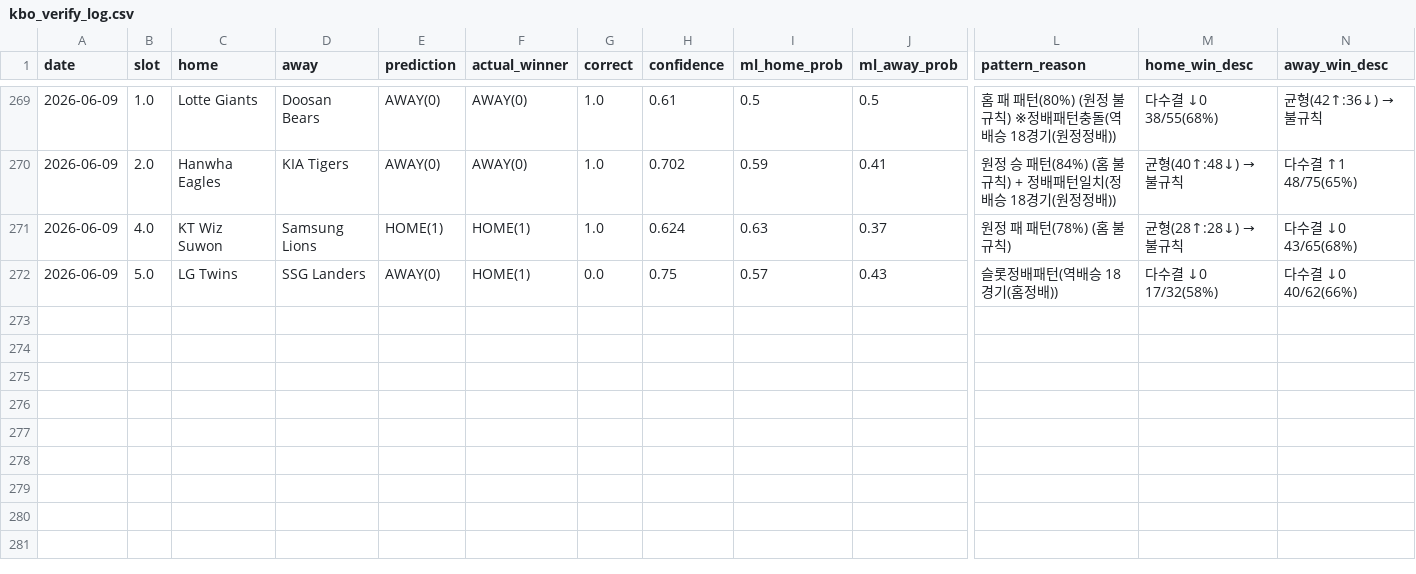
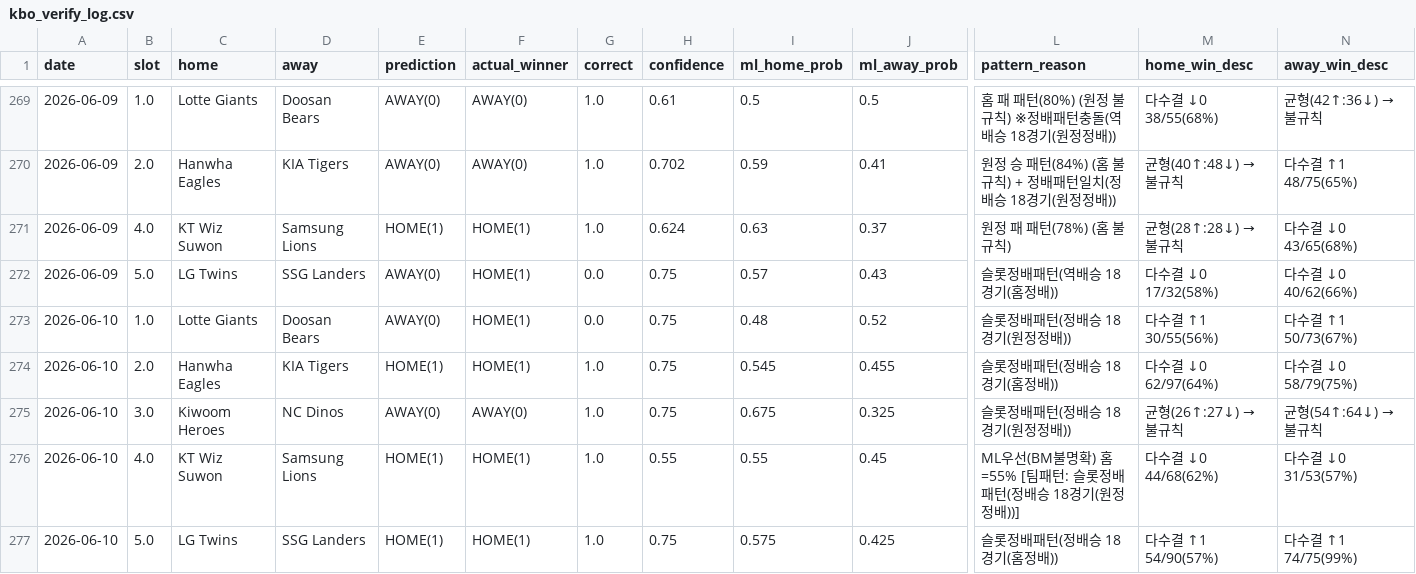
Before and after one commit to seung-min-lee/seung-min-lee-kbo-predictor, a CSV file: kbo_verify_log.csv, drawn as a sheet; only a part is shown, gaps mark what is left out; rows hold the shown columns only; the diff names each change by its address in the sheet, - before the commit and + after, or states it on an @@ line.

```diff
--- a/kbo_verify_log.csv
+++ b/kbo_verify_log.csv
+row 273: 2026-06-10 | 1.0 | Lotte Giants | Doosan Bears | AWAY(0) | HOME(1) | 0.0 | 0.75 | 0.48 | 0.52 | 슬롯정배패턴(정배승 18경기(원정정배)) | 다수결 ↑1 30/55(56%) | 다수결 ↑1 50/73(67%)
+row 274: 2026-06-10 | 2.0 | Hanwha Eagles | KIA Tigers | HOME(1) | HOME(1) | 1.0 | 0.75 | 0.545 | 0.455 | 슬롯정배패턴(정배승 18경기(홈정배)) | 다수결 ↓0 62/97(64%) | 다수결 ↓0 58/79(75%)
+row 275: 2026-06-10 | 3.0 | Kiwoom Heroes | NC Dinos | AWAY(0) | AWAY(0) | 1.0 | 0.75 | 0.675 | 0.325 | 슬롯정배패턴(정배승 18경기(원정정배)) | 균형(26↑:27↓) → 불규칙 | 균형(54↑:64↓) → 불규칙
+row 276: 2026-06-10 | 4.0 | KT Wiz Suwon | Samsung Lions | HOME(1) | HOME(1) | 1.0 | 0.55 | 0.55 | 0.45 | ML우선(BM불명확) 홈=55% [팀패턴: 슬롯정배패턴(정배승 18경기(원정정배))] | 다수결 ↓0 44/68(62%) | 다수결 ↓0 31/53(57%)
+row 277: 2026-06-10 | 5.0 | LG Twins | SSG Landers | HOME(1) | HOME(1) | 1.0 | 0.75 | 0.575 | 0.425 | 슬롯정배패턴(정배승 18경기(홈정배)) | 다수결 ↑1 54/90(57%) | 다수결 ↑1 74/75(99%)
```
Also changed, not shown: kbo_games.csv.
